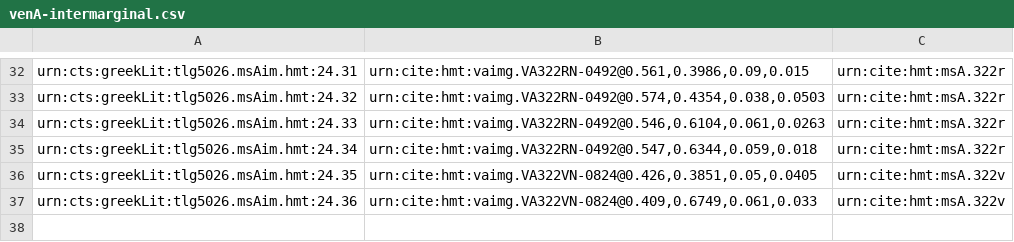
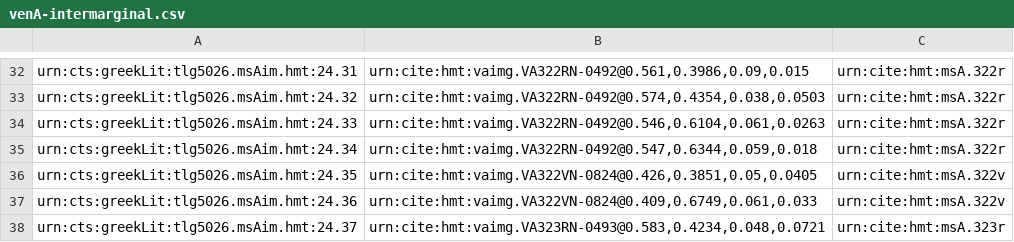
Before and after one commit to hmteditors/il24-all, a CSV file: collections/venA-intermarginal.csv, drawn as a sheet; only a part is shown, gaps mark what is left out; the diff names each change by its address in the sheet, - before the commit and + after, or states it on an @@ line.

Commit message:
Update venA-intermarginal.csv

```diff
--- a/collections/venA-intermarginal.csv
+++ b/collections/venA-intermarginal.csv
+row 38: urn:cts:greekLit:tlg5026.msAim.hmt:24.37 | urn:cite:hmt:vaimg.VA323RN-0493@0.583,0.4234,0.048,0.0721 | urn:cite:hmt:msA.323r
```
